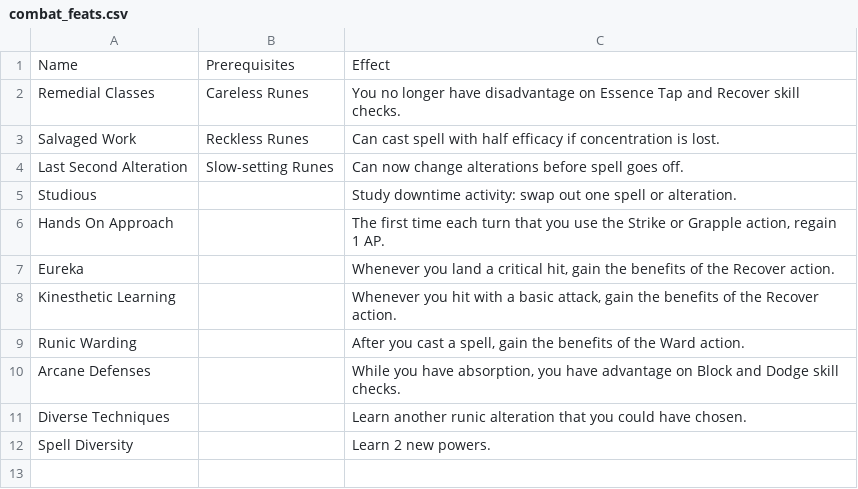
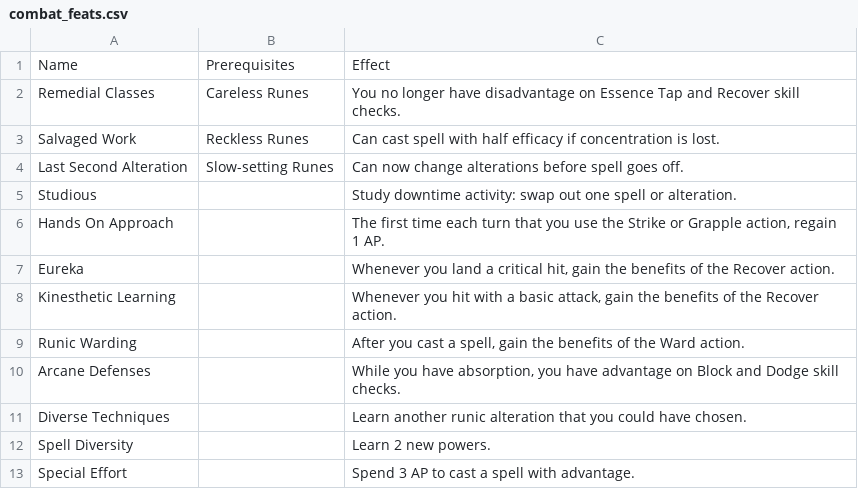
Before and after one commit to Leafwing-Studios/fonts-of-power, a CSV file: docs/src/character-options/classes/runeseeker/combat_feats.csv, drawn as a sheet.

```diff
--- a/docs/src/character-options/classes/runeseeker/combat_feats.csv
+++ b/docs/src/character-options/classes/runeseeker/combat_feats.csv
@@ -12 +12,2 @@
 "Spell Diversity",,"Learn 2 new powers."
+"Special Effort",,"Spend 3 AP to cast a spell with advantage."
```
Also changed, not shown: docs/src/character-options/classes/runeseeker/features.csv, docs/src/character-options/classes/runeseeker/runic_alteration_script.csv.
